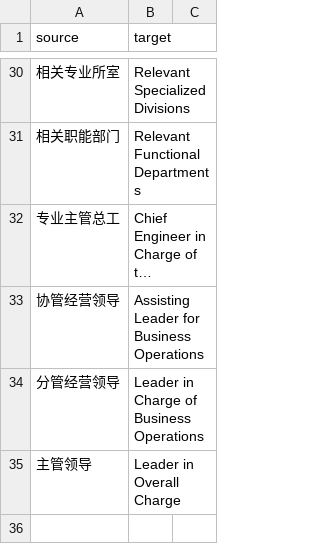
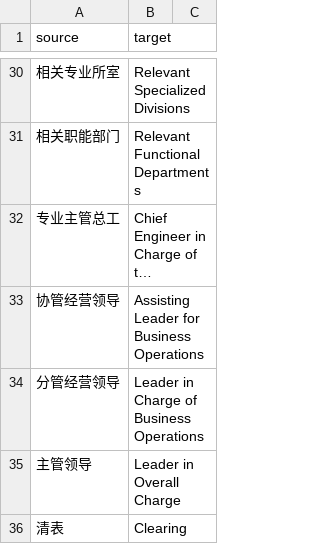
Before and after one commit to zhoufanlong2016-ops/-, a CSV file: src/document_translator/assets/local_zh_en_glossary.csv, drawn as a sheet; only a part is shown, gaps mark what is left out; long unchanged cells end in ….

```diff
--- a/src/document_translator/assets/local_zh_en_glossary.csv
+++ b/src/document_translator/assets/local_zh_en_glossary.csv
@@ -35 +35,2 @@ source,target
 主管领导,Leader in Overall Charge
+清表,Clearing
```
Also changed, not shown: 7 other files.
